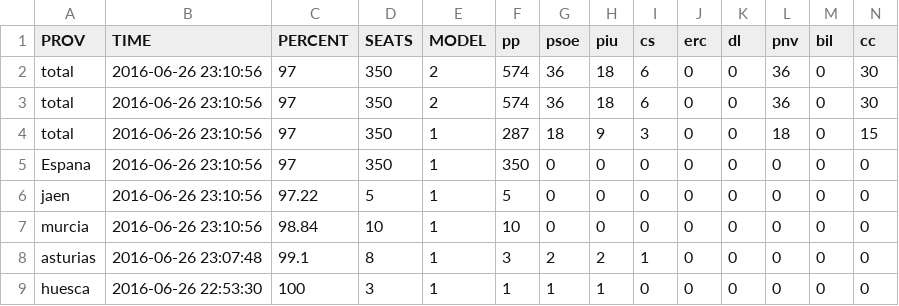
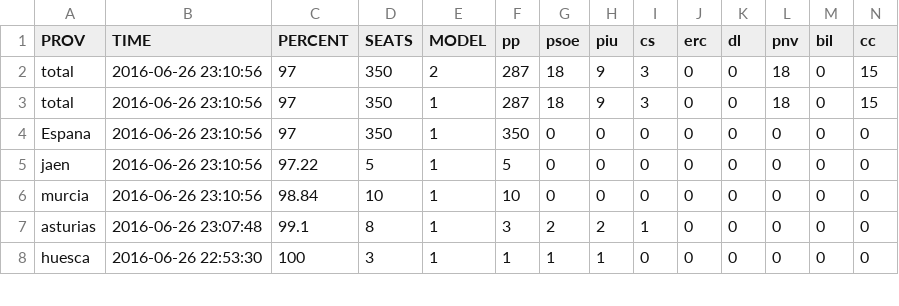
Before and after one commit to dmartincc/politibot-pipeline, a CSV file: output.csv, drawn as a sheet; only a part is shown.

Commit message:
file

```diff
--- a/output.csv
+++ b/output.csv
@@ -1,4 +1,3 @@
 "PROV","TIME","PERCENT","SEATS","MODEL","pp","psoe","piu","cs","erc","dl","pnv","bil","cc"
-"total","2016-06-26 23:10:56",97,350,2,574,36,18,6,0,0,36,0,30
-"total","2016-06-26 23:10:56",97,350,2,574,36,18,6,0,0,36,0,30
+"total","2016-06-26 23:10:56",97,350,2,287,18,9,3,0,0,18,0,15
 "total","2016-06-26 23:10:56",97,350,1,287,18,9,3,0,0,18,0,15
```
